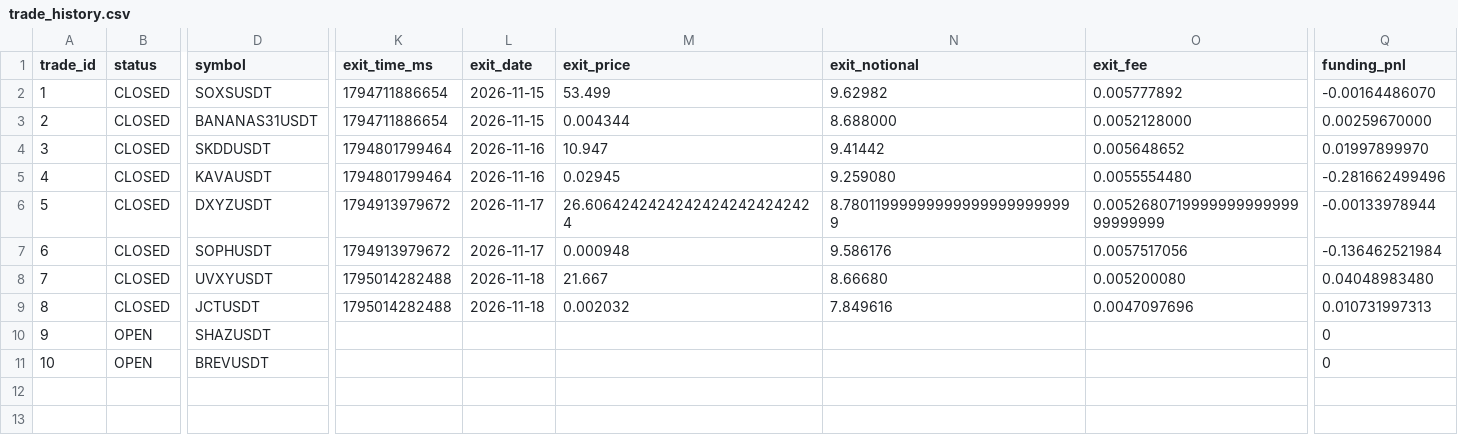
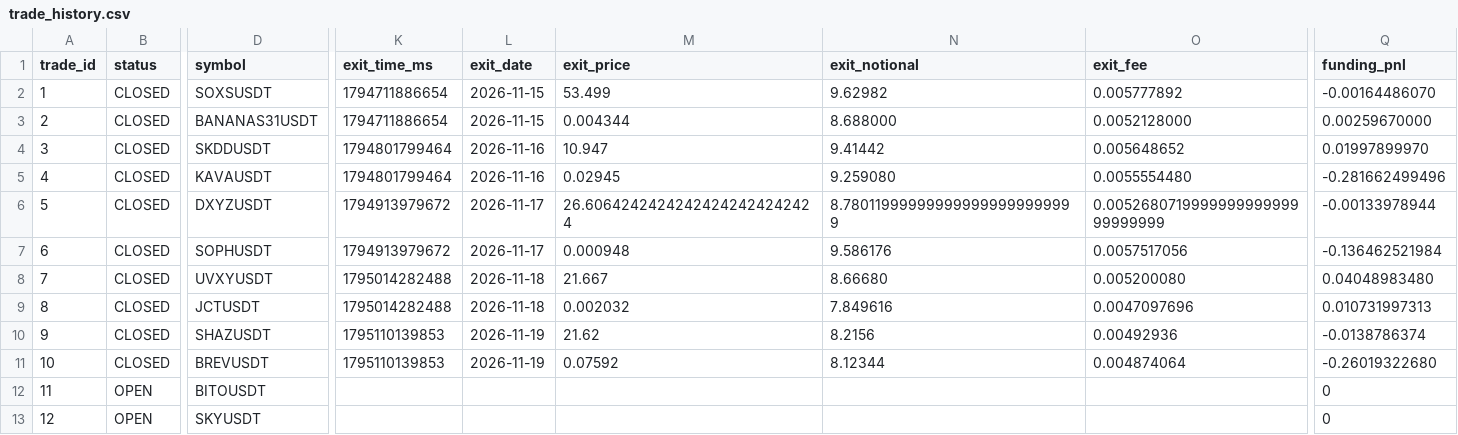
Before and after one commit to takenthatusernameis-collab/CROSS-SECTIONAL-FACTOR-MOMENTUM-STOCKS-VS-MEMES-RELATIVE-PERFORMANCE-QUANTITATIVE-ALGORITHMIC-STRATS, a CSV file: trade_history.csv, drawn as a sheet; only a part is shown, gaps mark what is left out; rows hold the shown columns only; the diff covers the shown part only; the diff names each change by its address in the sheet, - before the commit and + after, or states it on an @@ line.

```diff
--- a/trade_history.csv
+++ b/trade_history.csv
-B10:B11 (status): OPEN
+B10:B11 (status): CLOSED
-K10:K11 (exit_time_ms): (empty)
+K10:K11 (exit_time_ms): 1795110139853
-L10:L11 (exit_date): (empty)
+L10:L11 (exit_date): 2026-11-19
-M10 (exit_price): (empty)
+M10 (exit_price): 21.62
-N10 (exit_notional): (empty)
+N10 (exit_notional): 8.2156
-O10 (exit_fee): (empty)
+O10 (exit_fee): 0.00492936
-Q10 (funding_pnl): 0
+Q10 (funding_pnl): -0.0138786374
-M11 (exit_price): (empty)
+M11 (exit_price): 0.07592
-N11 (exit_notional): (empty)
+N11 (exit_notional): 8.12344
-O11 (exit_fee): (empty)
+O11 (exit_fee): 0.004874064
-Q11 (funding_pnl): 0
+Q11 (funding_pnl): -0.26019322680
+row 12: 11 | OPEN | BITOUSDT |  |  |  |  |  | 0
+row 13: 12 | OPEN | SKYUSDT |  |  |  |  |  | 0
```
Also changed, not shown: 6 edited cells elsewhere in this file, daily_equity.csv, equity_curve.csv, 4 other files.
